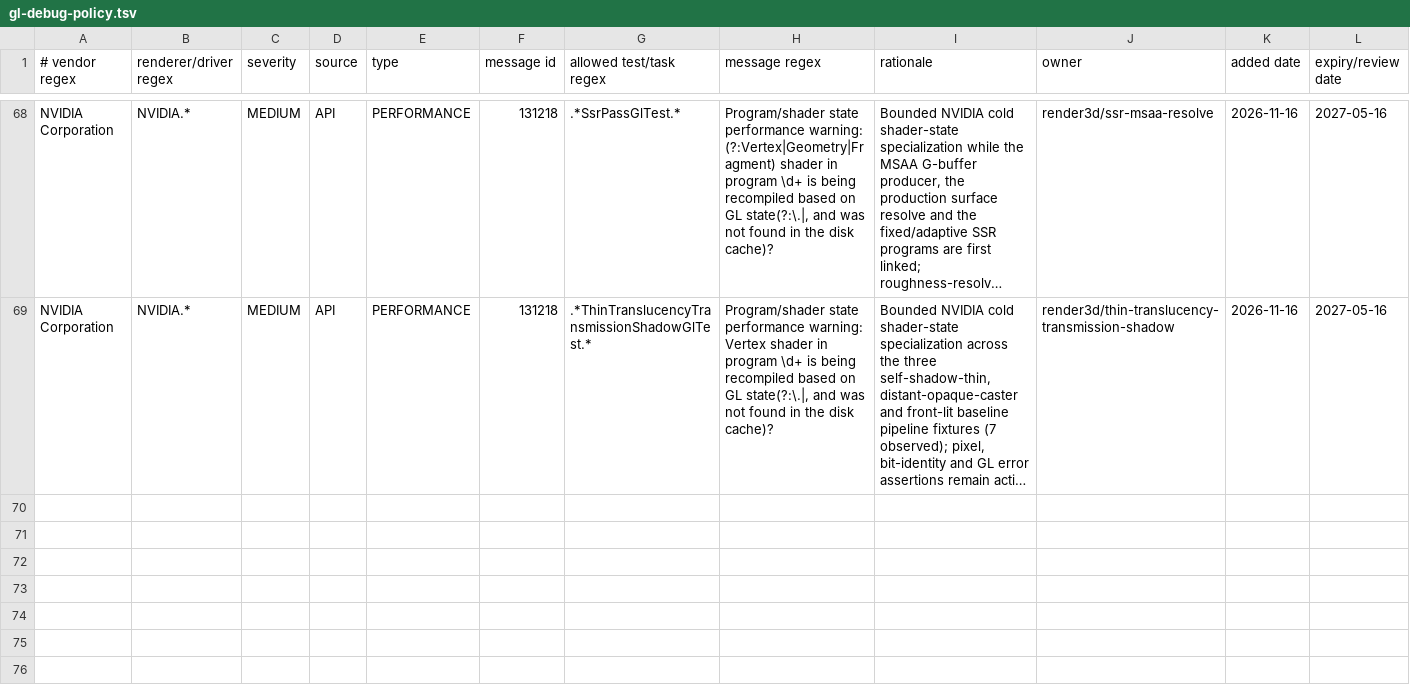
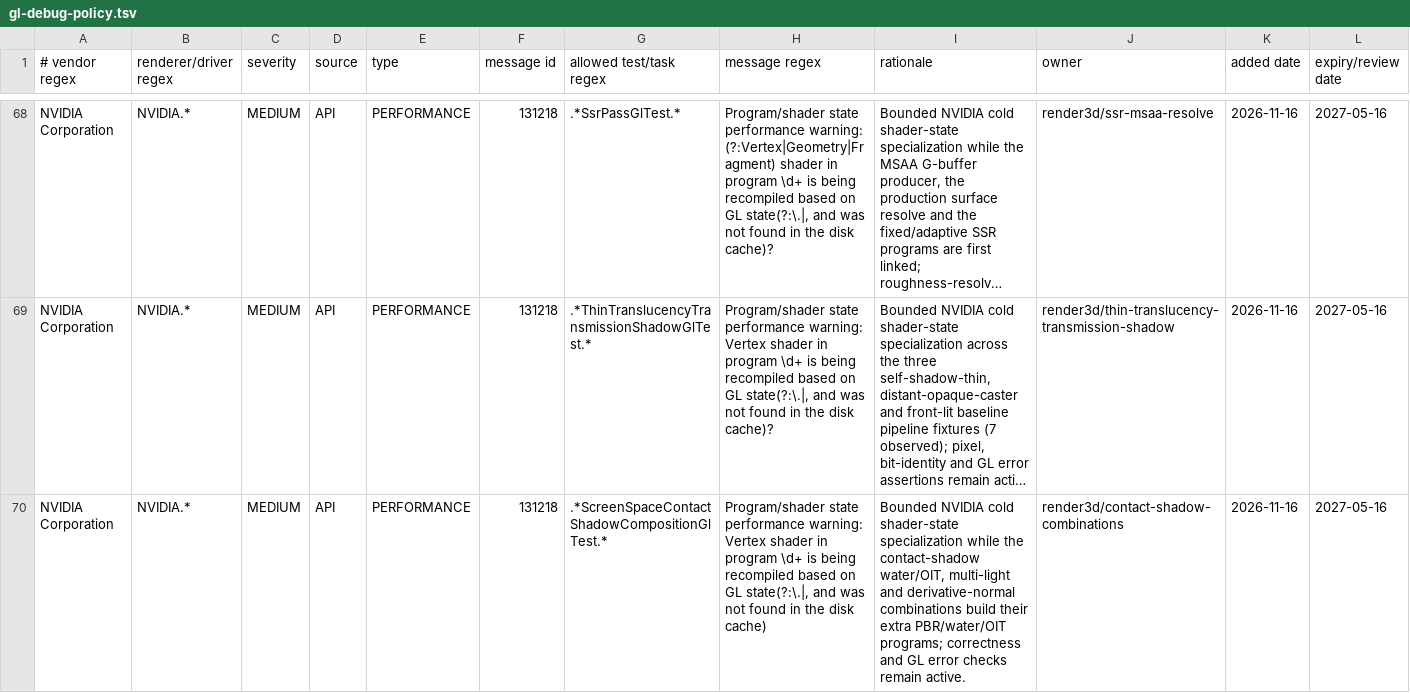
Before and after one commit to KLjiana/haikalat, a TSV file: config/gl-debug-policy.tsv, drawn as a sheet; only a part is shown, gaps mark what is left out; long unchanged cells end in …; rows hold the shown columns only; the diff names each change by its address in the sheet, - before the commit and + after, or states it on an @@ line.

Commit message:
test(render3d): verify contact-shadow TAA, resize, water/OIT and multi-light
Add real-GL combination coverage for #9 screen-space contact shadows: TAA jitter stability, 160x120/200x160 pipeline resize, water and weighted-OIT colour ownership, two-light selected-shadow-light behaviour, and derivative-normal silhouette isolation.

Fix the pass executor to march toward the directional light that owns the frame's shadow map instead of the first directional in scene order. Align the existing floor fixture with the shared-depth contract order so the surface prepass and forward shader produce the same clip-space depth.

Register both GL classes in focused verification and add a bounded 131218 policy row for the combined composition class. Document measured values and remaining limits in the S1 contact-shadow planning card.

```diff
--- a/config/gl-debug-policy.tsv
+++ b/config/gl-debug-policy.tsv
+row 70: NVIDIA Corporation | NVIDIA.* | MEDIUM | API | PERFORMANCE | 131218 | .*ScreenSpaceContactShadowCompositionGlTest.* | Program/shader state performance warning: Vertex shader in program \d+ is being recompiled based on GL state(?:\.|, and was not found in the disk cache) | Bounded NVIDIA cold shader-state specialization while the contact-shadow water/OIT, multi-light and derivative-normal combinations build their extra PBR/water/OIT programs; correctness and GL error checks remain active. | render3d/contact-shadow-combinations | 2026-11-16 | 2027-05-16
```
Also changed, not shown: 7 other files.
